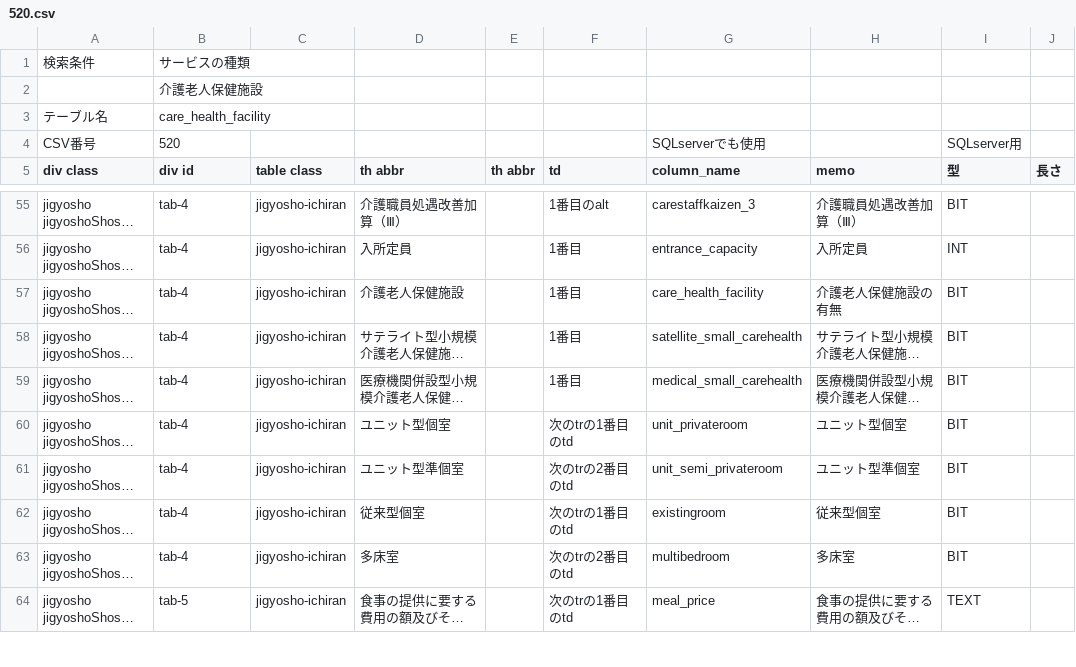
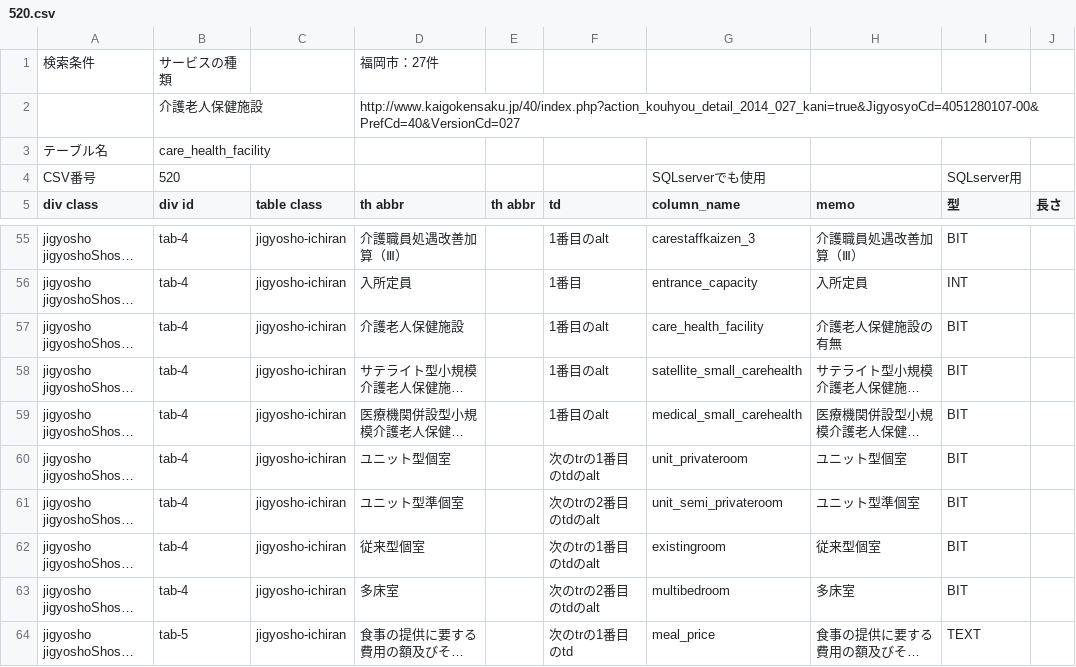
Before and after one commit to SagehariMaiko/milmodb, a CSV file: scraper/scraper/tableDefinitions/520.csv, drawn as a sheet; only a part is shown, gaps mark what is left out; long unchanged cells end in …; the diff names each change by its address in the sheet, - before the commit and + after, or states it on an @@ line.

Commit message:
New table definitions

```diff
--- a/scraper/scraper/tableDefinitions/520.csv
+++ b/scraper/scraper/tableDefinitions/520.csv
-D1 (th abbr): (empty)
+D1 (th abbr): 福岡市：27件
-D2 (th abbr): (empty)
+D2 (th abbr): http://www.kaigokensaku.jp/40/index.php?action_kouhyou_detail_2014_027_kani=true&JigyosyoCd=4051280107-00&PrefCd=40&VersionCd=027
-F57:F59 (td): 1番目
+F57:F59 (td): 1番目のalt
-F60 (td): 次のtrの1番目のtd
+F60 (td): 次のtrの1番目のtdのalt
-F61 (td): 次のtrの2番目のtd
+F61 (td): 次のtrの2番目のtdのalt
-F62 (td): 次のtrの1番目のtd
+F62 (td): 次のtrの1番目のtdのalt
-F63 (td): 次のtrの2番目のtd
+F63 (td): 次のtrの2番目のtdのalt
```
Also changed, not shown: scraper/scraper/tableDefinitions/210.csv, scraper/scraper/tableDefinitions/220.csv, 5 other files.
